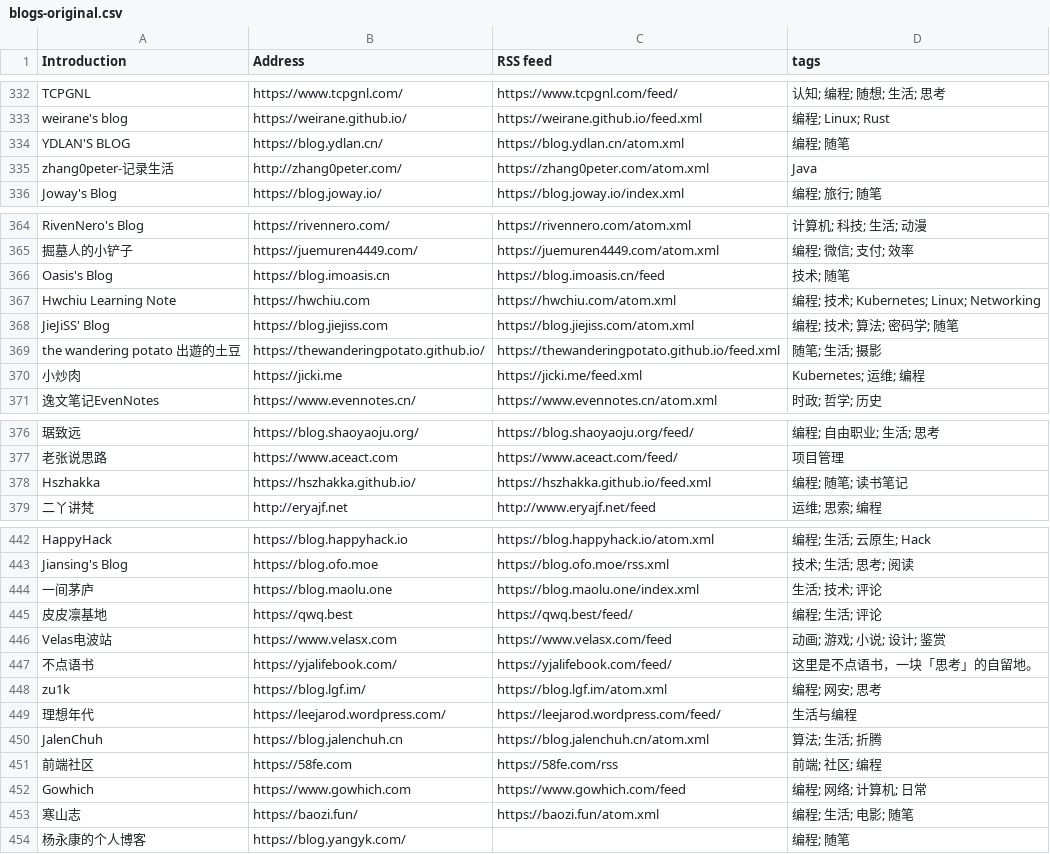
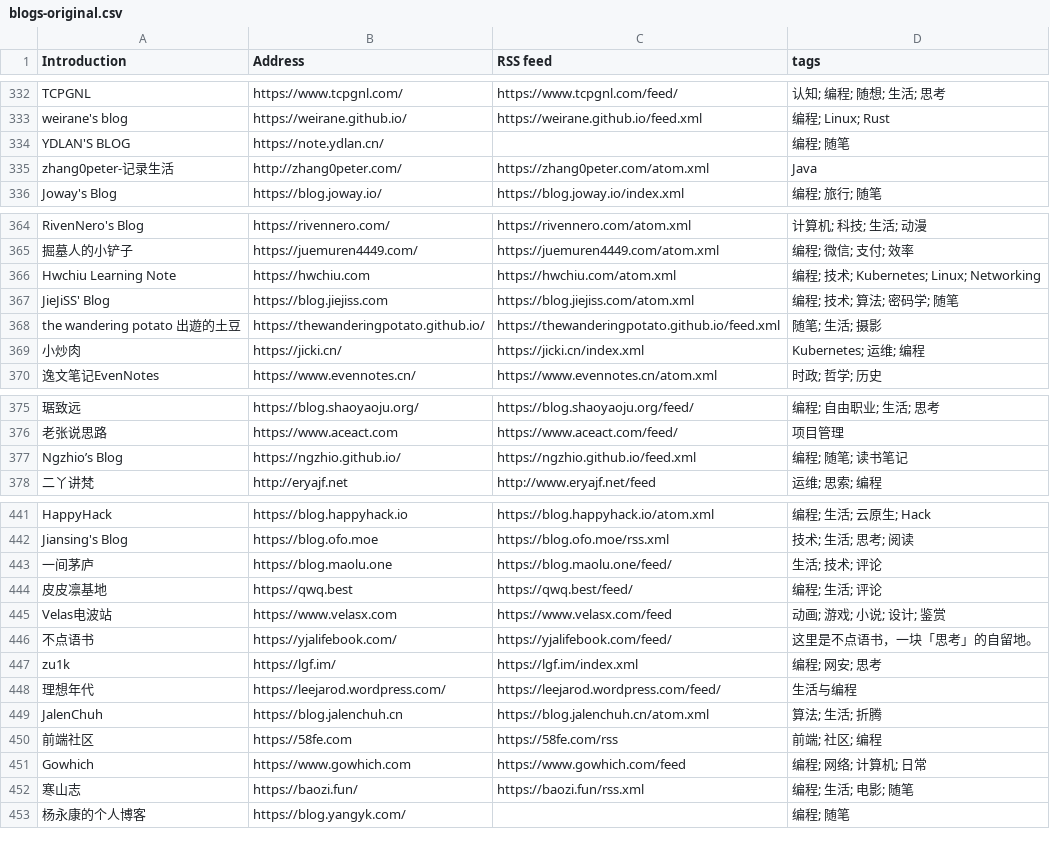
Before and after one commit to timqian/chinese-independent-blogs, a CSV file: blogs-original.csv, drawn as a sheet; only a part is shown, gaps mark what is left out; removed rows and columns are numbered as before the commit, all else as after; the diff covers the shown part only; the diff names each change by its address in the sheet, - before the commit and + after, or states it on an @@ line.

Commit message:
更新10个博客链接，移除1个失效RSS，移除1个消失的博客。 (#544)

```diff
--- a/blogs-original.csv
+++ b/blogs-original.csv
-B334 (Address): https://blog.ydlan.cn/
+B334 (Address): https://note.ydlan.cn/
-C334 (RSS feed): https://blog.ydlan.cn/atom.xml
+C334 (RSS feed): (empty)
-row 366: Oasis's Blog | https://blog.imoasis.cn | https://blog.imoasis.cn/feed | 技术; 随笔
-B369 (Address): https://jicki.me
+B369 (Address): https://jicki.cn/
-C369 (RSS feed): https://jicki.me/feed.xml
+C369 (RSS feed): https://jicki.cn/index.xml
-A377 (Introduction): Hszhakka
+A377 (Introduction): Ngzhio’s Blog
-B377 (Address): https://hszhakka.github.io/
+B377 (Address): https://ngzhio.github.io/
-C377 (RSS feed): https://hszhakka.github.io/feed.xml
+C377 (RSS feed): https://ngzhio.github.io/feed.xml
-C443 (RSS feed): https://blog.maolu.one/index.xml
+C443 (RSS feed): https://blog.maolu.one/feed/
-B447 (Address): https://blog.lgf.im/
+B447 (Address): https://lgf.im/
-C447 (RSS feed): https://blog.lgf.im/atom.xml
+C447 (RSS feed): https://lgf.im/index.xml
-C452 (RSS feed): https://baozi.fun/atom.xml
+C452 (RSS feed): https://baozi.fun/rss.xml
```
Also changed, not shown: 7 edited cells elsewhere in this file.
